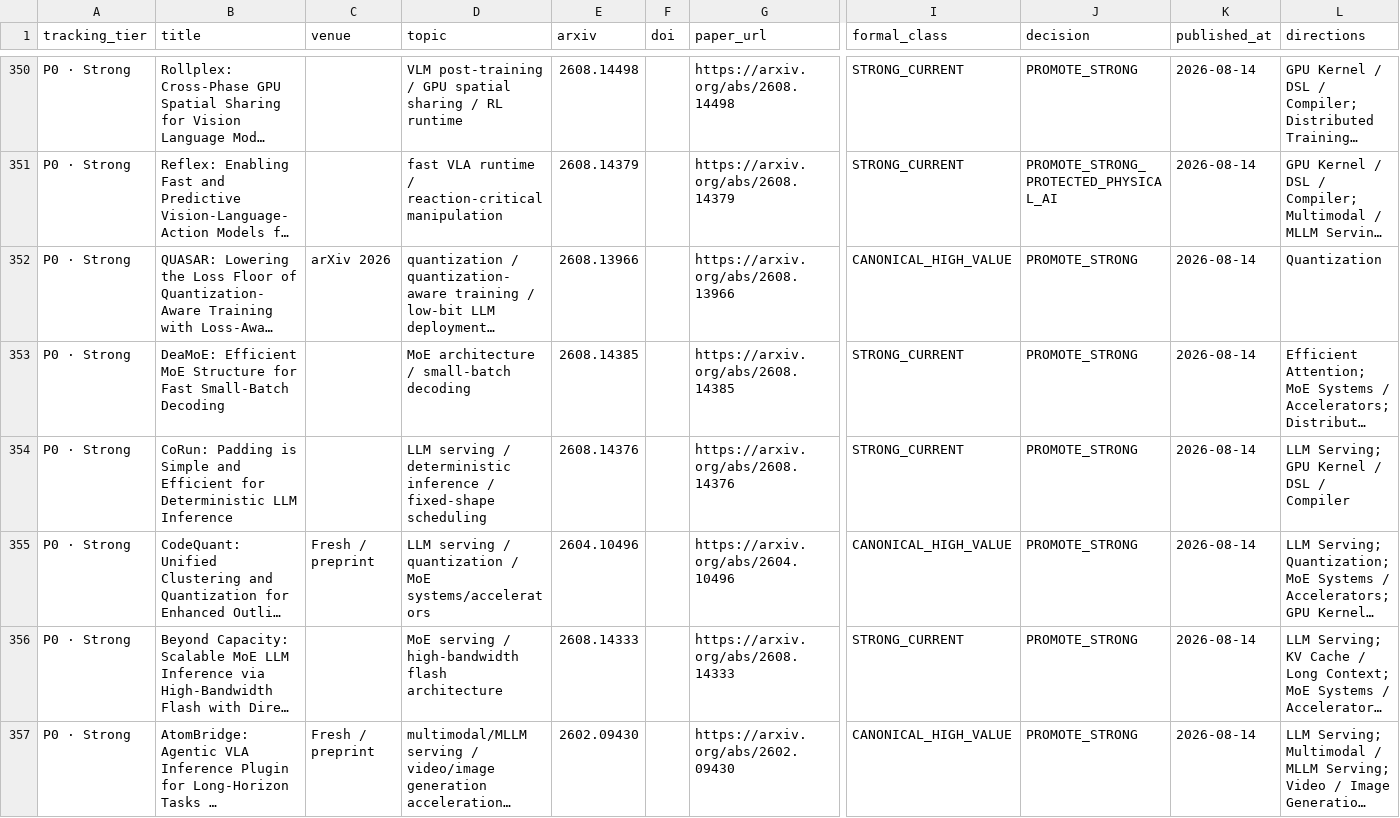
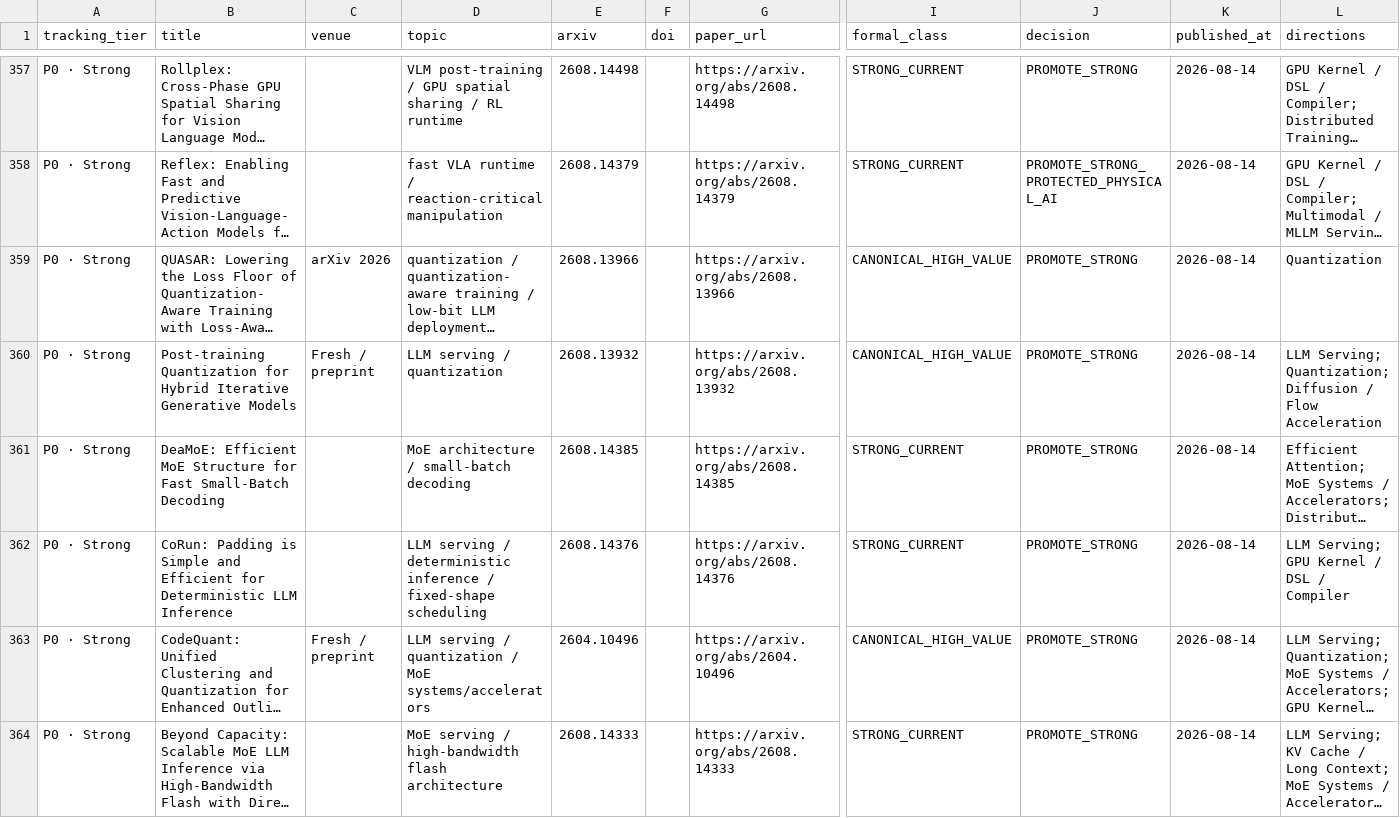
Before and after one commit to WangZhican/efficient-ml-landscape, a CSV file: data/latest_30d.csv, drawn as a sheet; only a part is shown, gaps mark what is left out; the shorter side is filled out with more unchanged rows; long unchanged cells end in …; rows hold the shown columns only; the diff covers the shown part only; the diff names each change by its address in the sheet, - before the commit and + after, or states it on an @@ line.

```diff
--- a/data/latest_30d.csv
+++ b/data/latest_30d.csv
+row 360: P0 · Strong | Post-training Quantization for Hybrid Iterative Generative Models | Fresh / preprint | LLM serving / quantization | 2608.13932 |  | https://arxiv.org/abs/2608.13932 | CANONICAL_HIGH_VALUE | PROMOTE_STRONG | 2026-08-14 | LLM Serving; Quantization; Diffusion / Flow Acceleration
```
Also changed, not shown: 18 added rows elsewhere in this file, data/papers.csv, 23 other files.
